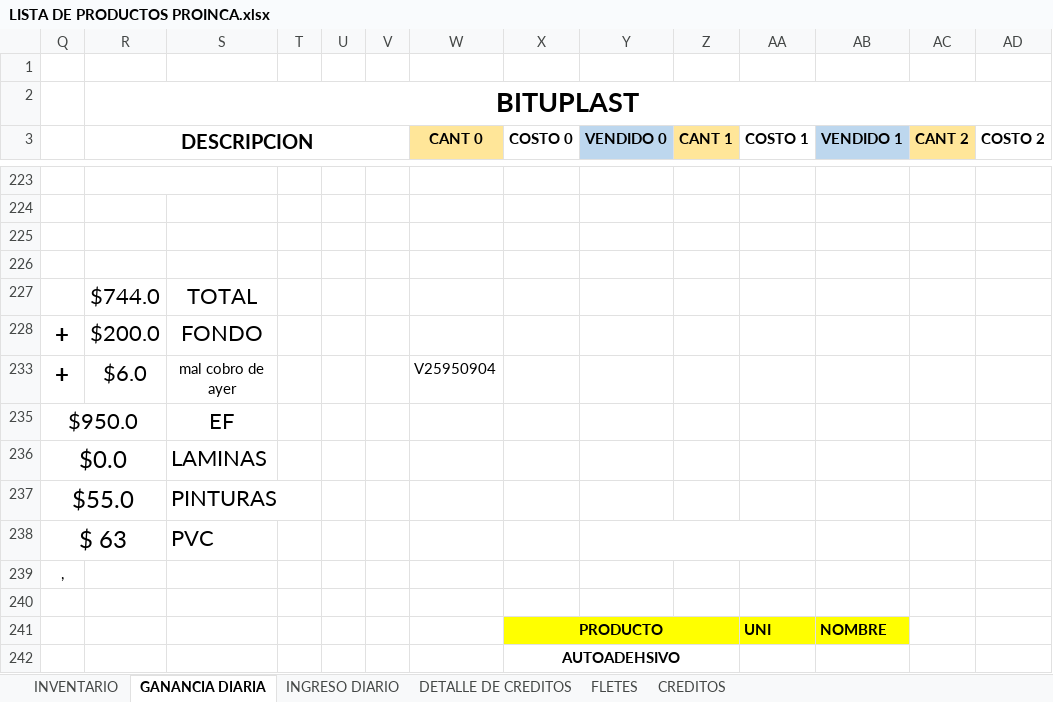
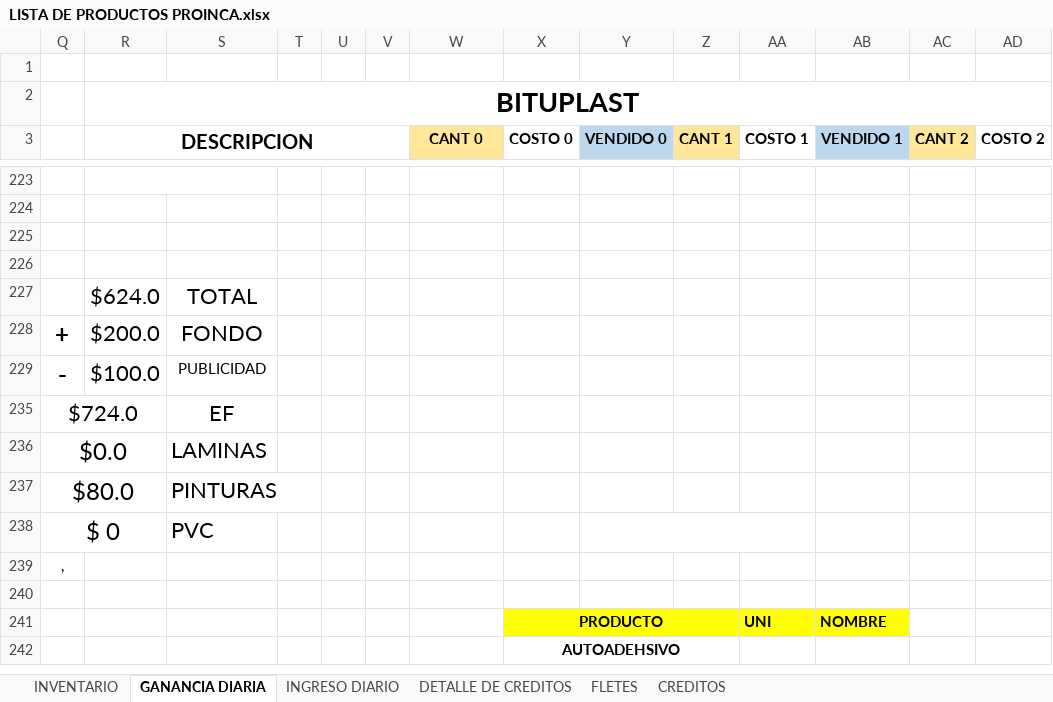
Before and after one commit to JPuente25/Proinca, an Excel workbook: LISTA DE PRODUCTOS PROINCA.xlsx, sheet GANANCIA DIARIA, drawn as a sheet; only a part is shown, gaps mark what is left out; values as stored, in another font and other column widths than the file's, no borders; removed rows and columns are numbered as before the commit, all else as after; rows hold the shown columns only; the diff names each change by its address in the sheet, - before the commit and + after, or states it on an @@ line.

```diff
--- a/LISTA DE PRODUCTOS PROINCA.xlsx (sheet GANANCIA DIARIA)
+++ b/LISTA DE PRODUCTOS PROINCA.xlsx (sheet GANANCIA DIARIA)
-R227 (DESCRIPCION): $744.0
+R227 (DESCRIPCION): $624.0
@@ row 233 hidden: + | $6.0 | mal cobro de ayer |  |  |  | V25950904 @@
-row 235: $950.0 |  | EF
+row 229: - | $100.0 | PUBLICIDAD
+row 235: $724.0 |  | EF
-Q237: $55.0
+Q237: $80.0
-Q238: $ 63
+Q238: $ 0
```
Also changed, not shown: sheet INGRESO DIARIO, hidden cells.
